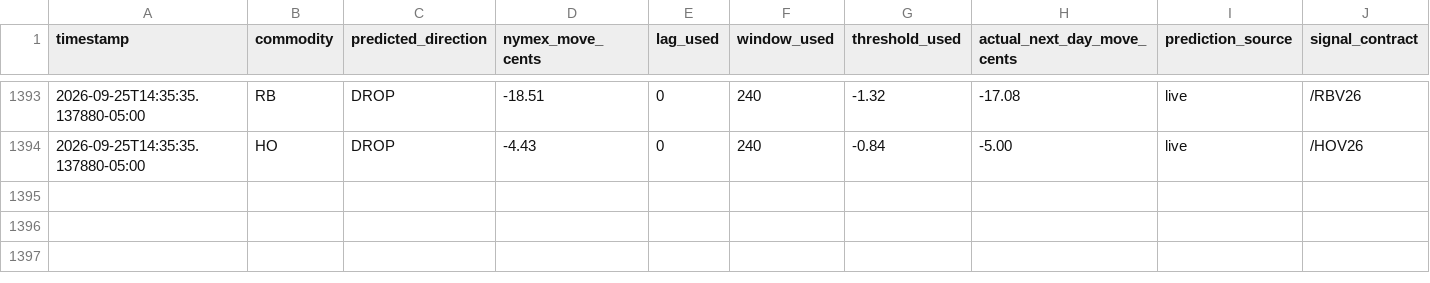
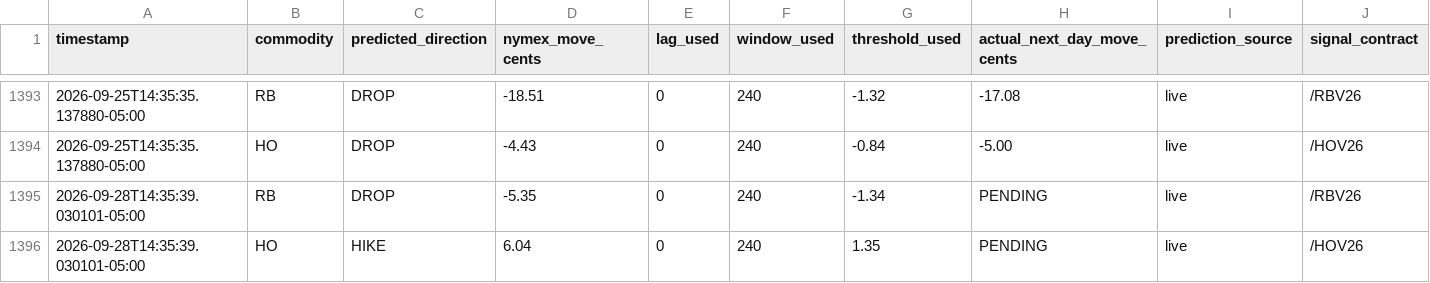
Before and after one commit to armaanmoosani/rbob-ho-fuel-tracker, a CSV file: data/prediction_log.csv, drawn as a sheet; only a part is shown, gaps mark what is left out; rows hold the shown columns only; the diff names each change by its address in the sheet, - before the commit and + after, or states it on an @@ line.

```diff
--- a/data/prediction_log.csv
+++ b/data/prediction_log.csv
+row 1395: 2026-09-28T14:35:39.030101-05:00 | RB | DROP | -5.35 | 0 | 240 | -1.34 | PENDING | live | /RBV26
+row 1396: 2026-09-28T14:35:39.030101-05:00 | HO | HIKE | 6.04 | 0 | 240 | 1.35 | PENDING | live | /HOV26
```
